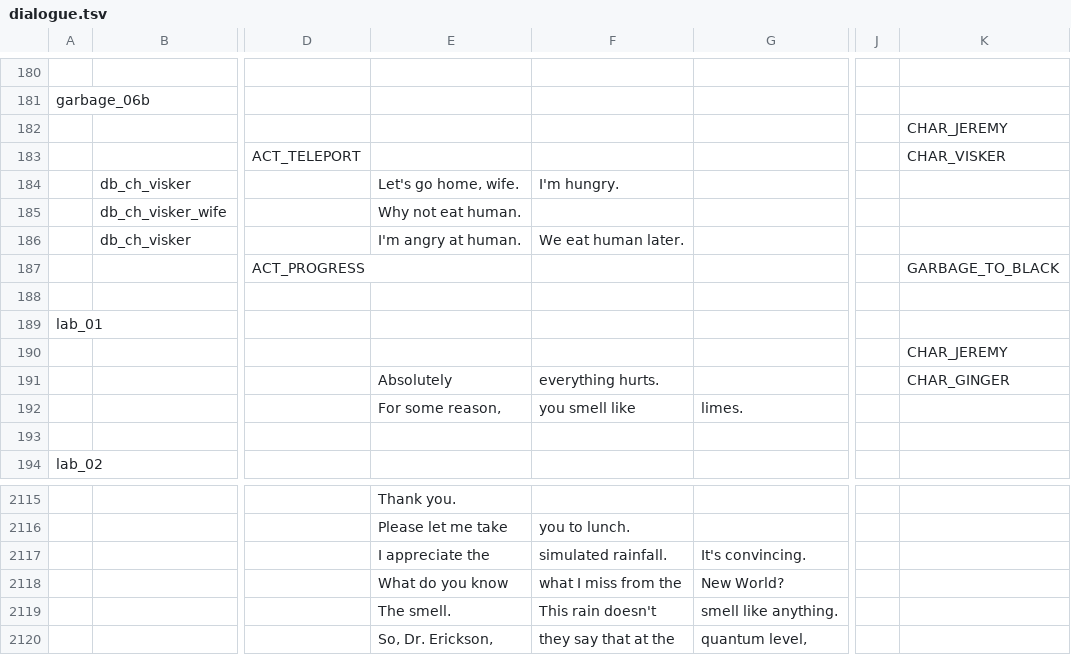
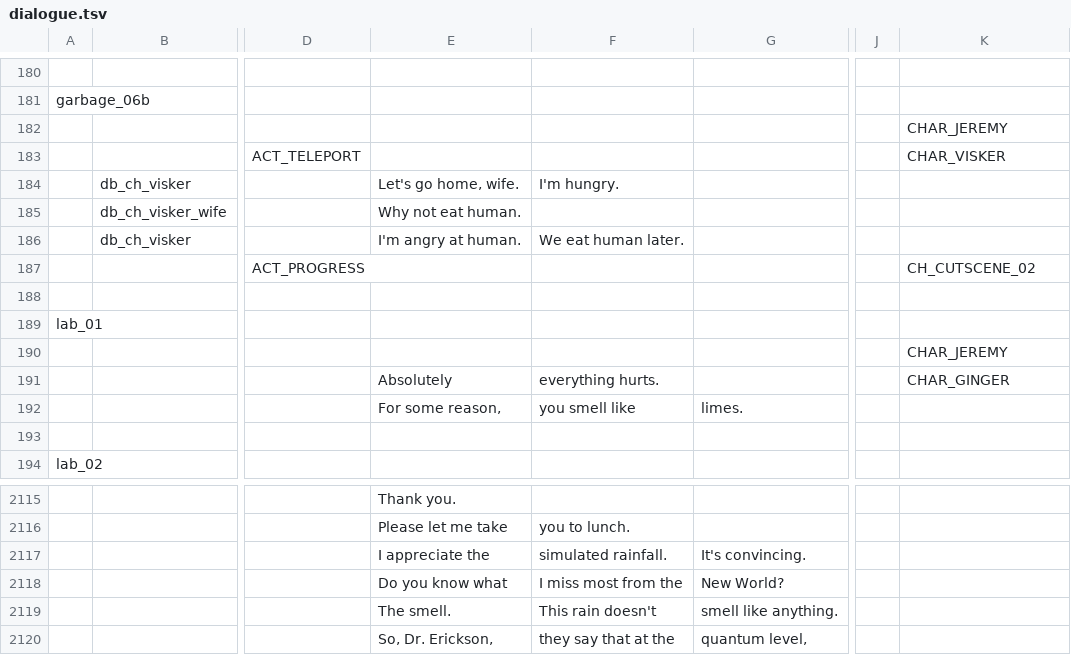
Before and after one commit to EHowardHill/GlassEyes, a TSV file: dialogue.tsv, drawn as a sheet; only a part is shown, gaps mark what is left out; the diff names each change by its address in the sheet, - before the commit and + after, or states it on an @@ line.

Commit message:
slowly beginning cutscene integration

```diff
--- a/dialogue.tsv
+++ b/dialogue.tsv
-K187: GARBAGE_TO_BLACK
+K187: CH_CUTSCENE_02
-E2118: What do you know
+E2118: Do you know what
-F2118: what I miss from the
+F2118: I miss most from the
```
Also changed, not shown: 16 other files.
